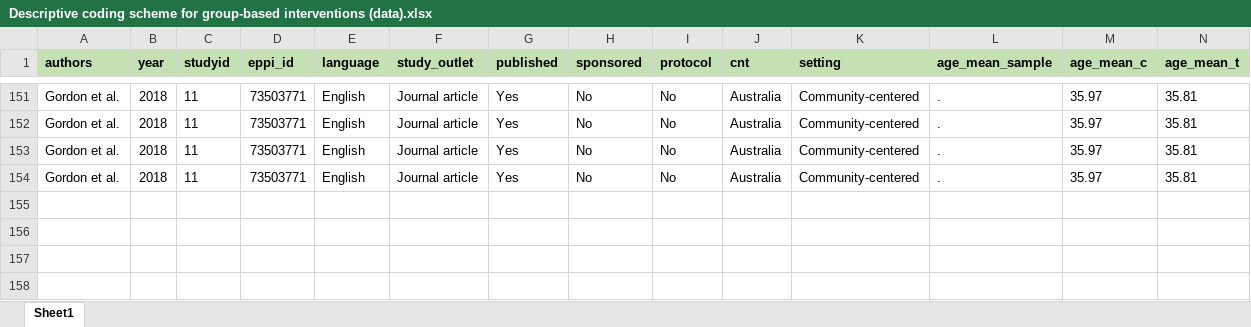
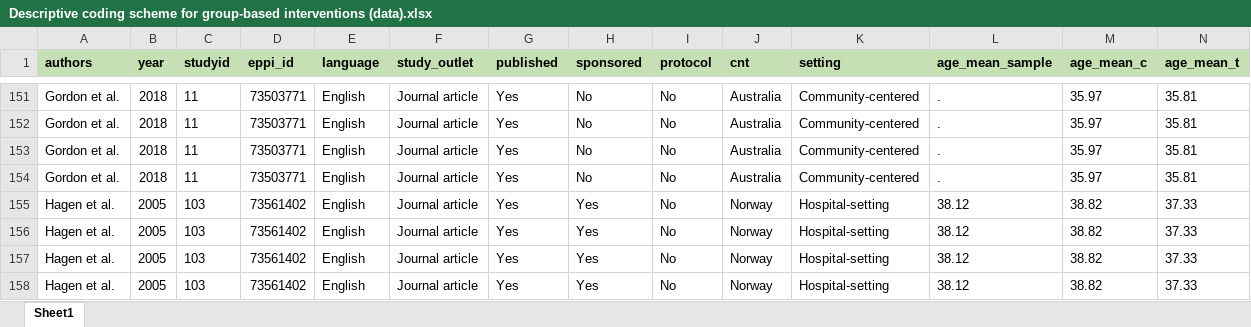
Before and after one commit to MikkelVembye/Group-based-interventions, an Excel workbook: ES calc/Descriptive coding scheme for group-based interventions (data).xlsx, sheet Sheet1, drawn as a sheet; only a part is shown, gaps mark what is left out; values as stored, in another font and other column widths than the file's, no borders; rows hold the shown columns only; the diff names each change by its address in the sheet, - before the commit and + after, or states it on an @@ line.

Commit message:
addig Hagen 2005

```diff
--- a/ES calc/Descriptive coding scheme for group-based interventions (data).xlsx (sheet Sheet1)
+++ b/ES calc/Descriptive coding scheme for group-based interventions (data).xlsx (sheet Sheet1)
+row 155: Hagen et al. | 2005 | 103 | 73561402 | English | Journal article | Yes | Yes | No | Norway | Hospital-setting | 38.12 | 38.82 | 37.33
+row 156: Hagen et al. | 2005 | 103 | 73561402 | English | Journal article | Yes | Yes | No | Norway | Hospital-setting | 38.12 | 38.82 | 37.33
+row 157: Hagen et al. | 2005 | 103 | 73561402 | English | Journal article | Yes | Yes | No | Norway | Hospital-setting | 38.12 | 38.82 | 37.33
+row 158: Hagen et al. | 2005 | 103 | 73561402 | English | Journal article | Yes | Yes | No | Norway | Hospital-setting | 38.12 | 38.82 | 37.33
```
